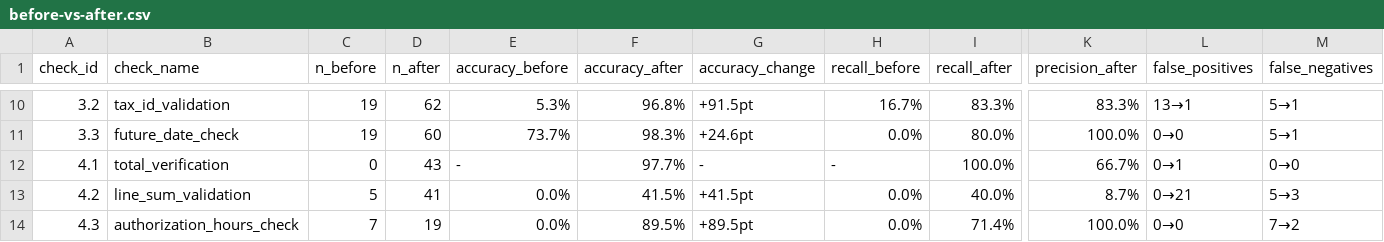
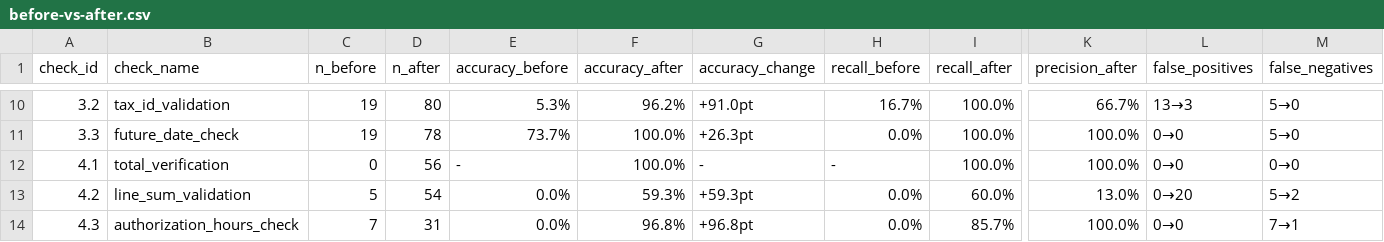
Before and after one commit to aiagencyindia-lab/invoice-processing, a CSV file: benchmark/comparison/before-vs-after.csv, drawn as a sheet; only a part is shown, gaps mark what is left out; the diff covers the shown part only; the diff names each change by its address in the sheet, - before the commit and + after, or states it on an @@ line.

```diff
--- a/benchmark/comparison/before-vs-after.csv
+++ b/benchmark/comparison/before-vs-after.csv
-D10 (n_after): 62
+D10 (n_after): 80
-F10 (accuracy_after): 96.8%
+F10 (accuracy_after): 96.2%
-G10 (accuracy_change): +91.5pt
+G10 (accuracy_change): +91.0pt
-I10 (recall_after): 83.3%
+I10 (recall_after): 100.0%
-K10 (precision_after): 83.3%
+K10 (precision_after): 66.7%
-L10 (false_positives): 13→1
+L10 (false_positives): 13→3
-M10:M11 (false_negatives): 5→1
+M10:M11 (false_negatives): 5→0
-D11 (n_after): 60
+D11 (n_after): 78
-F11 (accuracy_after): 98.3%
+F11 (accuracy_after): 100.0%
-G11 (accuracy_change): +24.6pt
+G11 (accuracy_change): +26.3pt
-I11 (recall_after): 80.0%
+I11 (recall_after): 100.0%
-D12 (n_after): 43
+D12 (n_after): 56
-F12 (accuracy_after): 97.7%
+F12 (accuracy_after): 100.0%
-K12 (precision_after): 66.7%
+K12 (precision_after): 100.0%
-L12 (false_positives): 0→1
+L12 (false_positives): 0→0
-D13 (n_after): 41
+D13 (n_after): 54
-F13 (accuracy_after): 41.5%
+F13 (accuracy_after): 59.3%
-G13 (accuracy_change): +41.5pt
+G13 (accuracy_change): +59.3pt
-I13 (recall_after): 40.0%
+I13 (recall_after): 60.0%
-K13 (precision_after): 8.7%
+K13 (precision_after): 13.0%
-L13 (false_positives): 0→21
+L13 (false_positives): 0→20
-M13 (false_negatives): 5→3
+M13 (false_negatives): 5→2
-D14 (n_after): 19
+D14 (n_after): 31
-F14 (accuracy_after): 89.5%
+F14 (accuracy_after): 96.8%
-G14 (accuracy_change): +89.5pt
+G14 (accuracy_change): +96.8pt
-I14 (recall_after): 71.4%
+I14 (recall_after): 85.7%
-M14 (false_negatives): 7→2
+M14 (false_negatives): 7→1
```
Also changed, not shown: 37 edited cells elsewhere in this file, benchmark/after/extraction.csv, benchmark/manual-verification/before-vs-after.csv, 8 other files.
